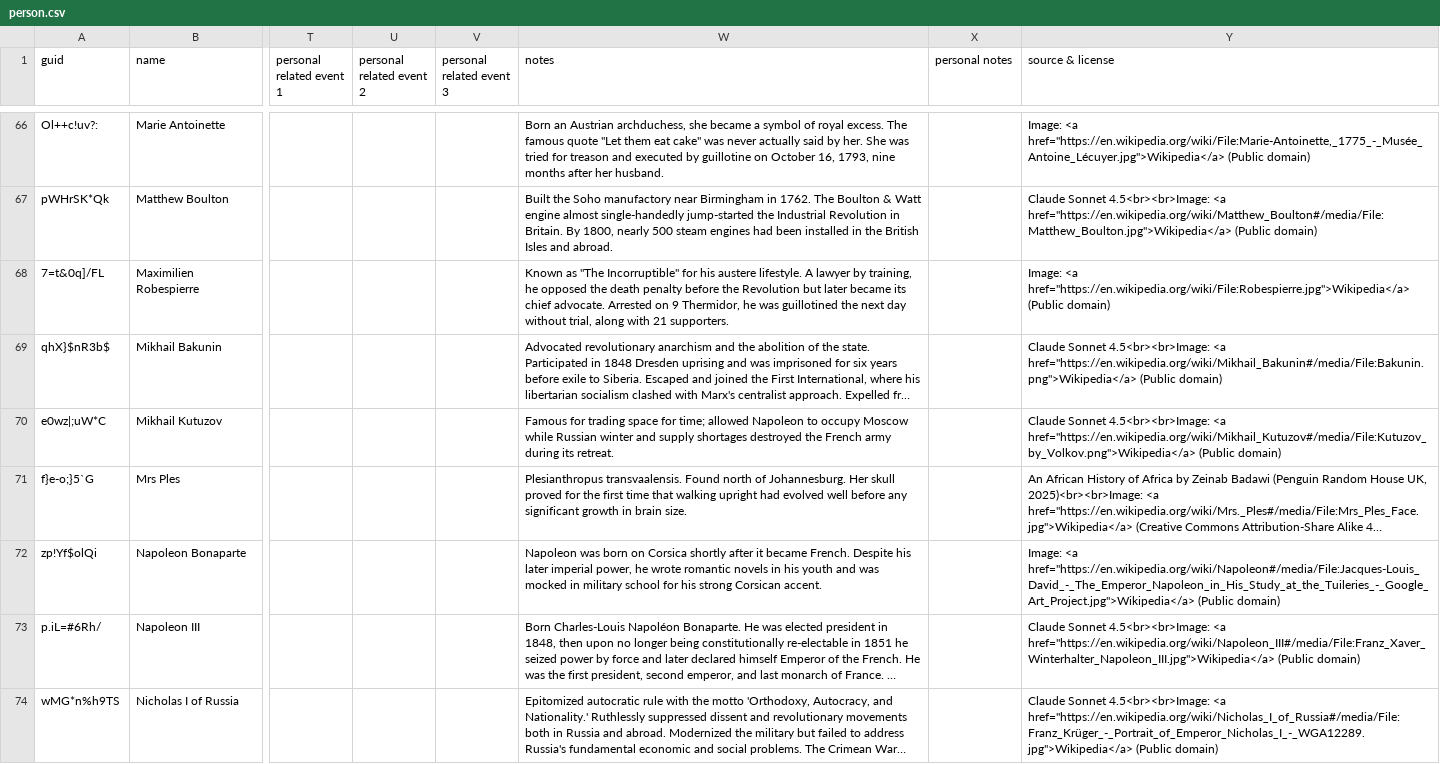
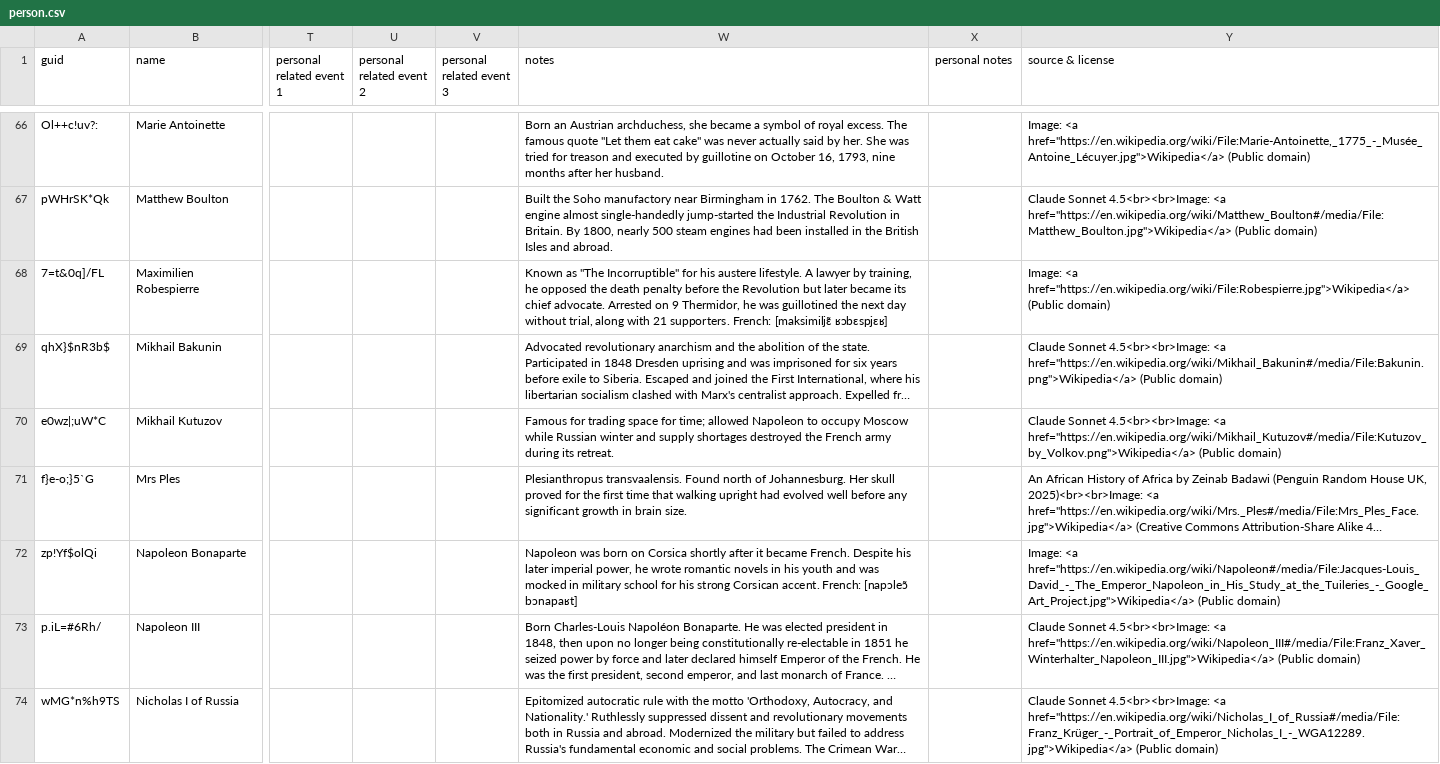
Before and after one commit to omarkohl/ultimate-history, a CSV file: src/data/person.csv, drawn as a sheet; only a part is shown, gaps mark what is left out; long unchanged cells end in …; the diff covers the shown part only; the diff names each change by its address in the sheet, - before the commit and + after, or states it on an @@ line.

```diff
--- a/src/data/person.csv
+++ b/src/data/person.csv
-W68 (notes): …21 supporters.
+W68 (notes): …21 supporters. French: [maksimiljɛ̃ ʁɔbɛspjɛʁ]
-W72 (notes): …Corsican accent.
+W72 (notes): …Corsican accent. French: [napɔleɔ̃ bɔnapaʁt]
```
Also changed, not shown: 25 edited cells elsewhere in this file, src/data/event.csv, 1 other file.
